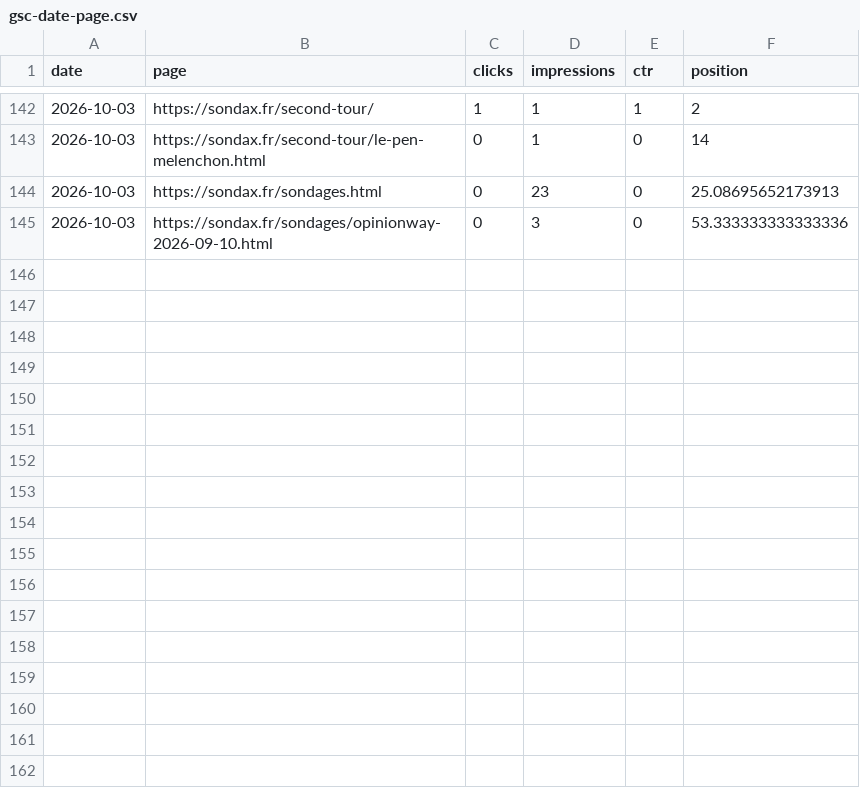
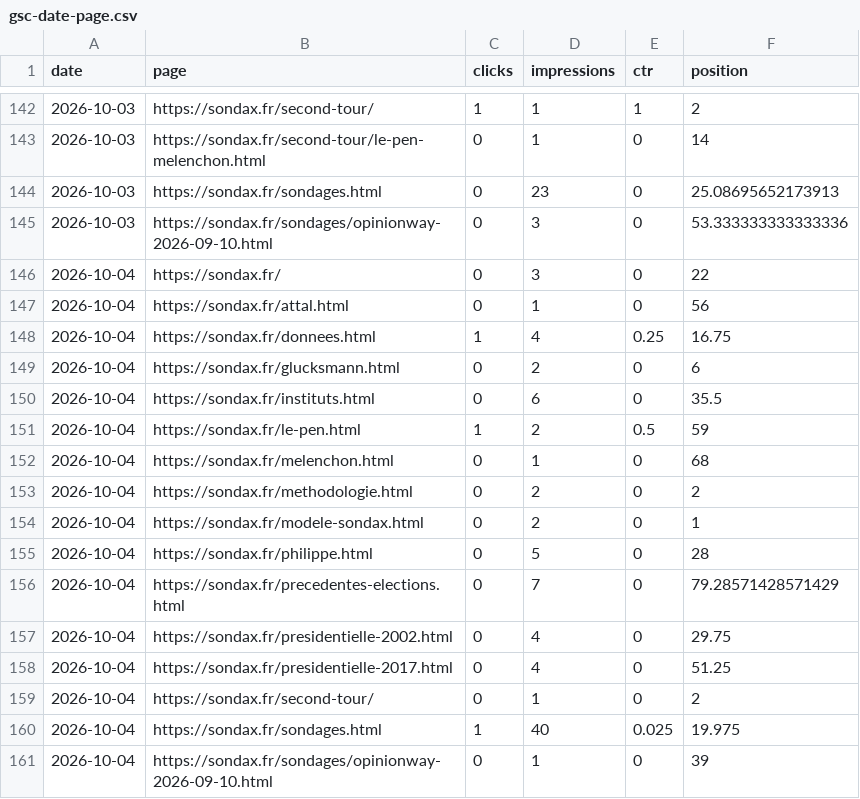
Before and after one commit to mbaffert/sondax, a CSV file: data/gsc/gsc-date-page.csv, drawn as a sheet; only a part is shown, gaps mark what is left out.

```diff
--- a/data/gsc/gsc-date-page.csv
+++ b/data/gsc/gsc-date-page.csv
@@ -145 +145,17 @@ date,page,clicks,impressions,ctr,position
 2026-10-03,https://sondax.fr/sondages/opinionway-2026-09-10.html,0,3,0,53.333333333333336
+2026-10-04,https://sondax.fr/,0,3,0,22
+2026-10-04,https://sondax.fr/attal.html,0,1,0,56
+2026-10-04,https://sondax.fr/donnees.html,1,4,0.25,16.75
+2026-10-04,https://sondax.fr/glucksmann.html,0,2,0,6
+2026-10-04,https://sondax.fr/instituts.html,0,6,0,35.5
+2026-10-04,https://sondax.fr/le-pen.html,1,2,0.5,59
+2026-10-04,https://sondax.fr/melenchon.html,0,1,0,68
+2026-10-04,https://sondax.fr/methodologie.html,0,2,0,2
+2026-10-04,https://sondax.fr/modele-sondax.html,0,2,0,1
+2026-10-04,https://sondax.fr/philippe.html,0,5,0,28
+2026-10-04,https://sondax.fr/precedentes-elections.html,0,7,0,79.28571428571429
+2026-10-04,https://sondax.fr/presidentielle-2002.html,0,4,0,29.75
+2026-10-04,https://sondax.fr/presidentielle-2017.html,0,4,0,51.25
+2026-10-04,https://sondax.fr/second-tour/,0,1,0,2
+2026-10-04,https://sondax.fr/sondages.html,1,40,0.025,19.975
+2026-10-04,https://sondax.fr/sondages/opinionway-2026-09-10.html,0,1,0,39
```
Also changed, not shown: data/gsc/gsc-date-device.csv, data/gsc/gsc-date-query.csv, 1 other file.
